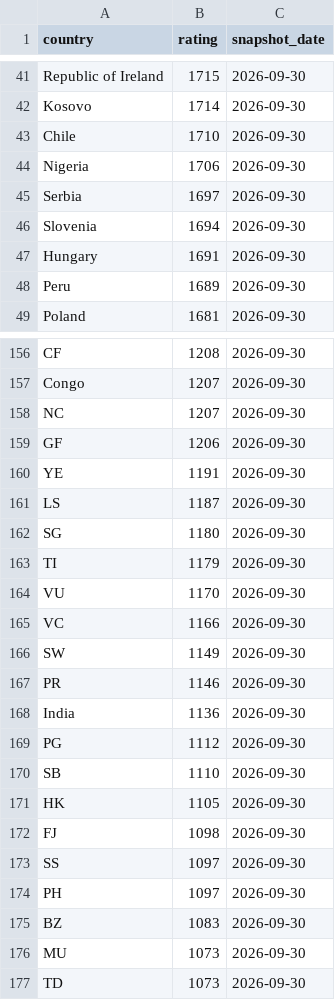
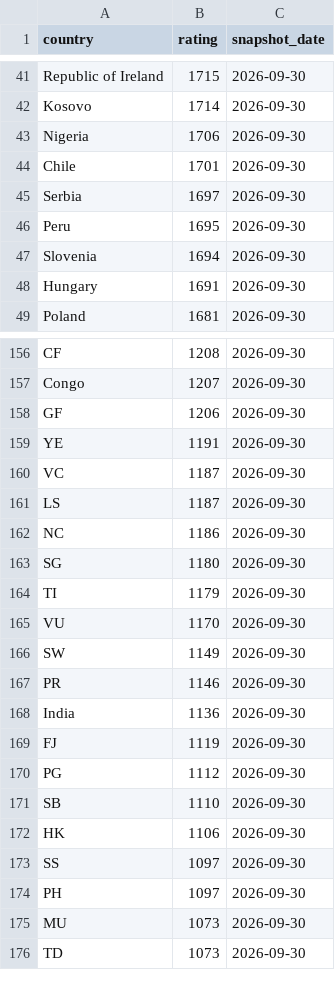
Before and after one commit to OfekDr1/FIFA-Analyst, a CSV file: scripts/elo_ratings.csv, drawn as a sheet; only a part is shown, gaps mark what is left out; the diff covers the shown part only.

```diff
--- a/scripts/elo_ratings.csv
+++ b/scripts/elo_ratings.csv
@@ -42,8 +42,8 @@ Republic of Ireland,1715,2026-09-30
 Kosovo,1714,2026-09-30
-Chile,1710,2026-09-30
 Nigeria,1706,2026-09-30
+Chile,1701,2026-09-30
 Serbia,1697,2026-09-30
+Peru,1695,2026-09-30
 Slovenia,1694,2026-09-30
 Hungary,1691,2026-09-30
-Peru,1689,2026-09-30
 Poland,1681,2026-09-30
@@ -157,6 +157,7 @@ CF,1208,2026-09-30
 Congo,1207,2026-09-30
-NC,1207,2026-09-30
 GF,1206,2026-09-30
 YE,1191,2026-09-30
+VC,1187,2026-09-30
 LS,1187,2026-09-30
+NC,1186,2026-09-30
 SG,1180,2026-09-30
@@ -164,3 +165,2 @@ TI,1179,2026-09-30
 VU,1170,2026-09-30
-VC,1166,2026-09-30
 SW,1149,2026-09-30
@@ -168,9 +168,8 @@ PR,1146,2026-09-30
 India,1136,2026-09-30
+FJ,1119,2026-09-30
 PG,1112,2026-09-30
 SB,1110,2026-09-30
-HK,1105,2026-09-30
-FJ,1098,2026-09-30
+HK,1106,2026-09-30
 SS,1097,2026-09-30
 PH,1097,2026-09-30
-BZ,1083,2026-09-30
 MU,1073,2026-09-30
```
Also changed, not shown: 4 added rows, 3 removed rows, 1 moved row and 1 edited cell elsewhere in this file, 2 other files.
